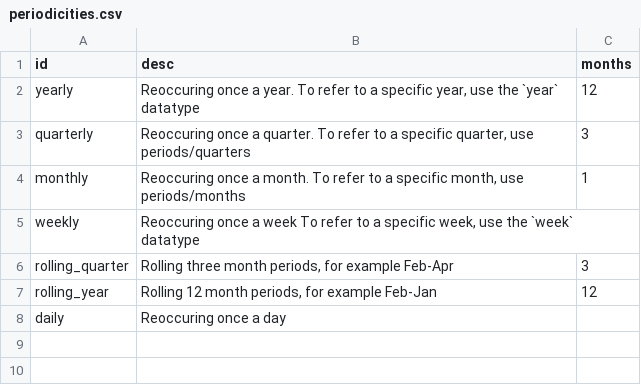
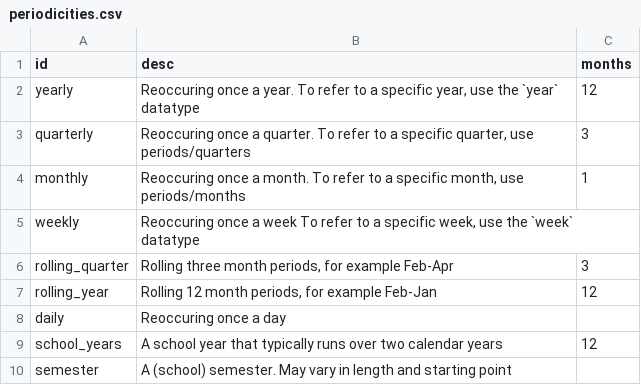
Before and after one commit to marple-newsrobot/marple-datatypes, a CSV file: misc/periodicities.csv, drawn as a sheet; the diff names each change by its address in the sheet, - before the commit and + after, or states it on an @@ line.

Commit message:
Add school periodicities

```diff
--- a/misc/periodicities.csv
+++ b/misc/periodicities.csv
+row 9: school_years | A school year that typically runs over two calendar years | 12
+row 10: semester | A (school) semester. May vary in length and starting point
```
